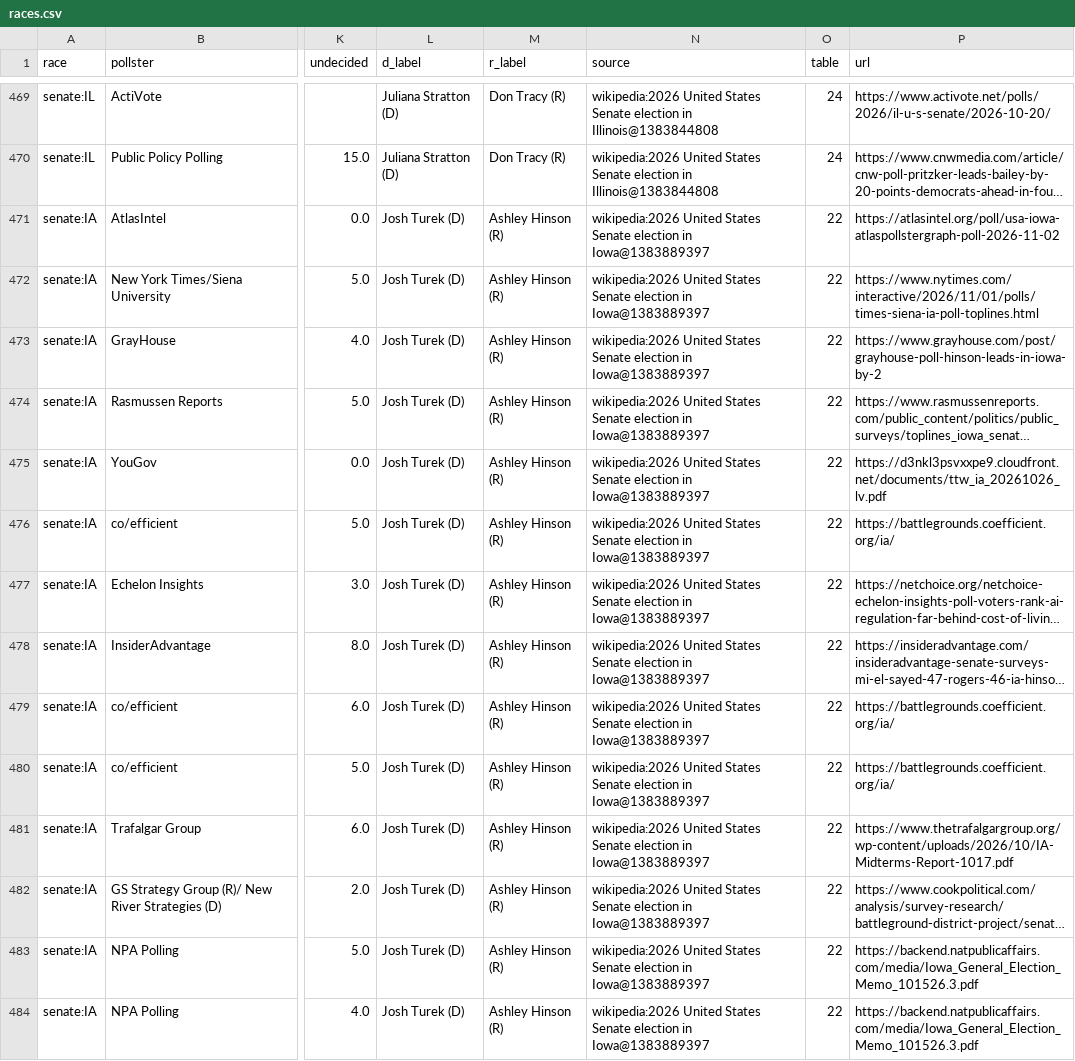
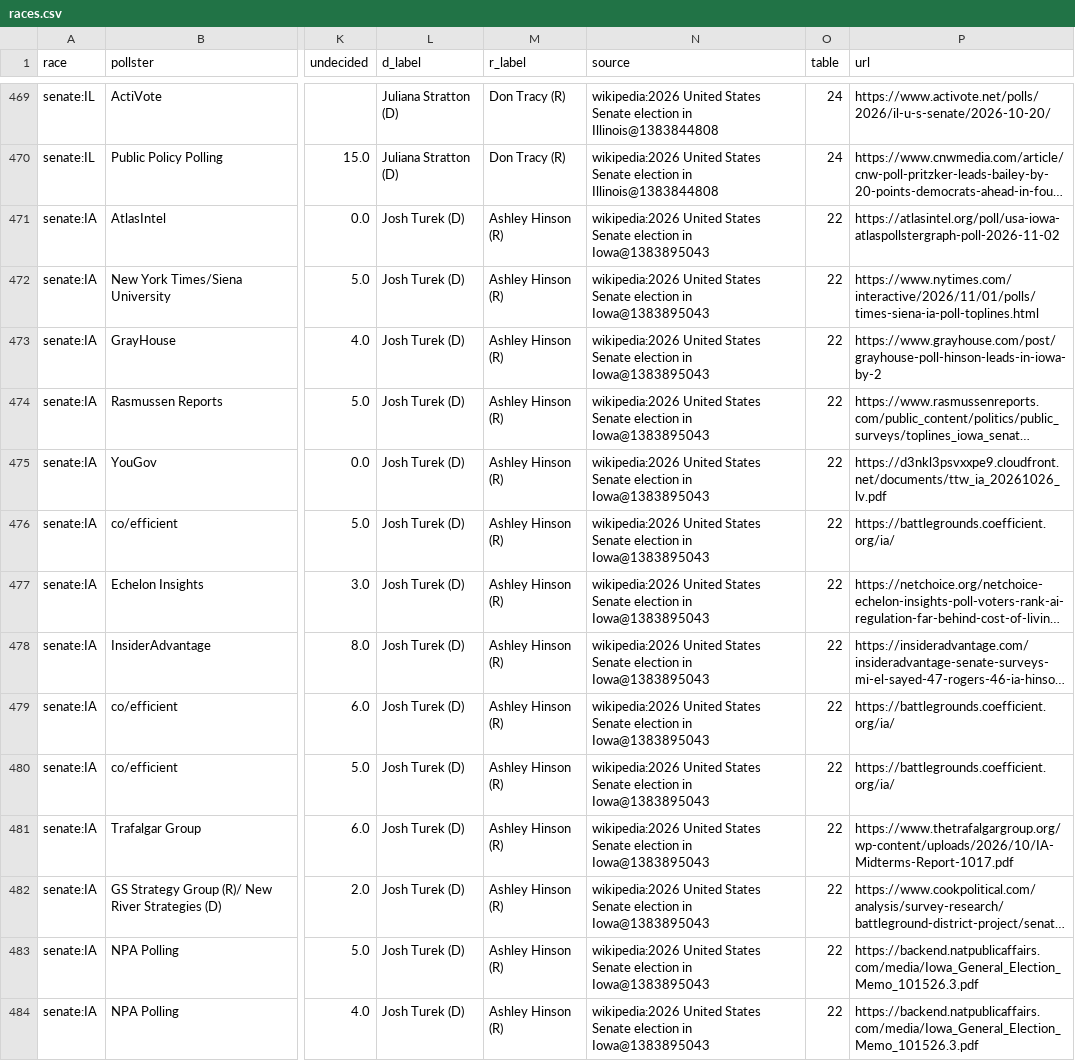
Before and after one commit to KaraZajac/MIDTERMS2026, a CSV file: data/polls/races.csv, drawn as a sheet; only a part is shown, gaps mark what is left out; long unchanged cells end in …; the diff covers the shown part only; the diff names each change by its address in the sheet, - before the commit and + after, or states it on an @@ line.

```diff
--- a/data/polls/races.csv
+++ b/data/polls/races.csv
-N471:N484 (source): …election in Iowa@1383889397
+N471:N484 (source): …election in Iowa@1383895043
```
Also changed, not shown: 121 edited cells elsewhere in this file, data/races/governor.csv, data/races/senate.csv, 8 other files.
